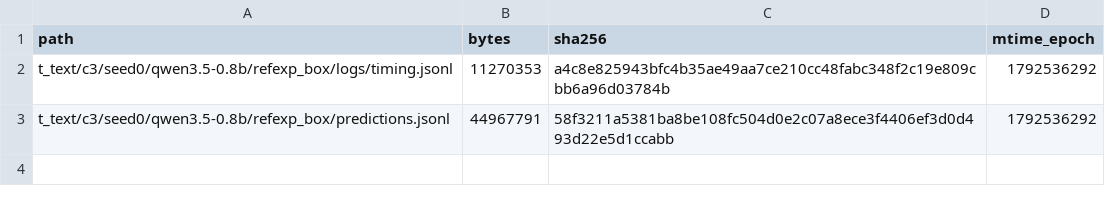
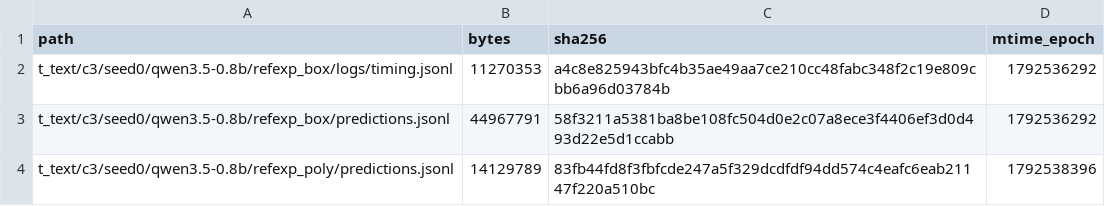
Before and after one commit to junli-gong/vision-internalization, a TSV file: experiments/E3/0054_r128_eval_hpcgpu07/LARGE_FILES.manifest.tsv, drawn as a sheet.

```diff
--- a/experiments/E3/0054_r128_eval_hpcgpu07/LARGE_FILES.manifest.tsv
+++ b/experiments/E3/0054_r128_eval_hpcgpu07/LARGE_FILES.manifest.tsv
@@ -3 +3,2 @@ t_text/c3/seed0/qwen3.5-0.8b/refexp_box/logs/timing.jsonl	11270353	a4c8e825943bf
 t_text/c3/seed0/qwen3.5-0.8b/refexp_box/predictions.jsonl	44967791	58f3211a5381ba8be108fc504d0e2c07a8ece3f4406ef3d0d493d22e5d1ccabb	1792536292
+t_text/c3/seed0/qwen3.5-0.8b/refexp_poly/predictions.jsonl	14129789	83fb44fd8f3fbfcde247a5f329dcdfdf94dd574c4eafc6eab21147f220a510bc	1792538396
```
Also changed, not shown: 3 other files.
